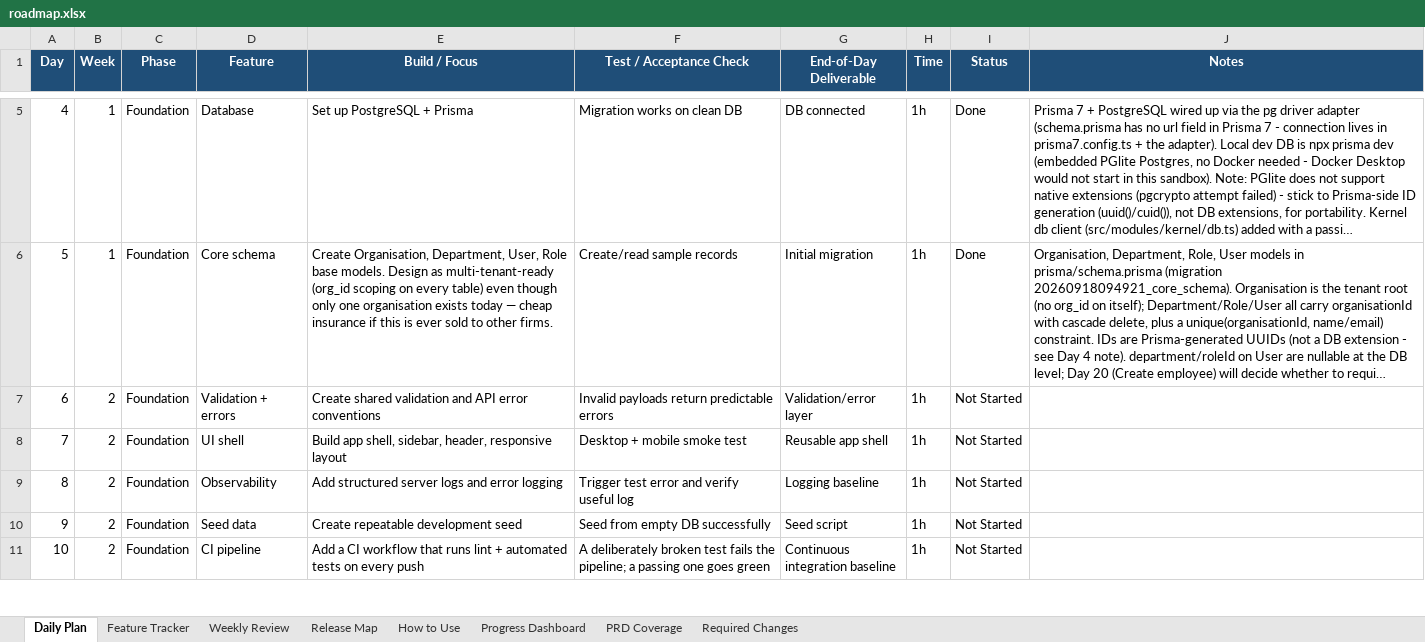
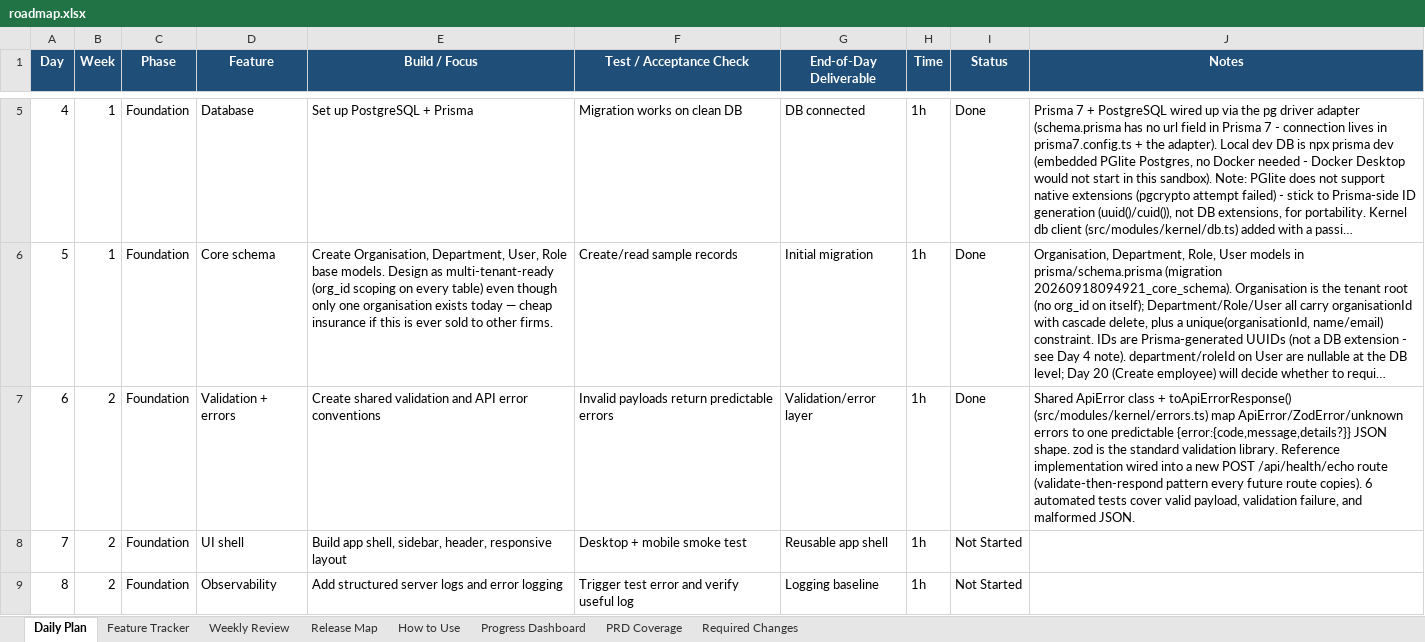
Before and after one commit to SakshiK2503/ai-firm-management, an Excel workbook: docs/roadmap.xlsx, sheet Daily Plan, drawn as a sheet; only a part is shown, gaps mark what is left out; the shorter side is filled out with more unchanged rows; long unchanged cells end in …; values as stored, in another font and other column widths than the file's, no borders; conditional formats not drawn; the diff names each change by its address in the sheet, - before the commit and + after, or states it on an @@ line.

```diff
--- a/docs/roadmap.xlsx (sheet Daily Plan)
+++ b/docs/roadmap.xlsx (sheet Daily Plan)
-I7 (Status): Not Started
+I7 (Status): Done
-J7 (Notes): (empty)
+J7 (Notes): Shared ApiError class + toApiErrorResponse() (src/modules/kernel/errors.ts) map ApiError/ZodError/unknown errors to one predictable {error:{code,message,details?}} JSON shape. zod is the standard validation library. Reference implementation wired into a new POST /api/health/echo route (validate-then-respond pattern every future route copies). 6 automated tests cover valid payload, validation failure, and malformed JSON.
```
Also changed, not shown: sheet Feature Tracker, 6 other files.
